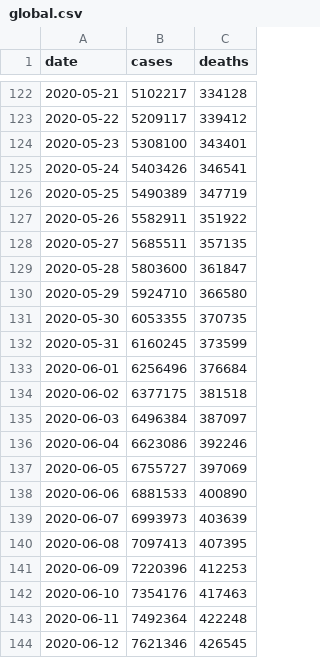
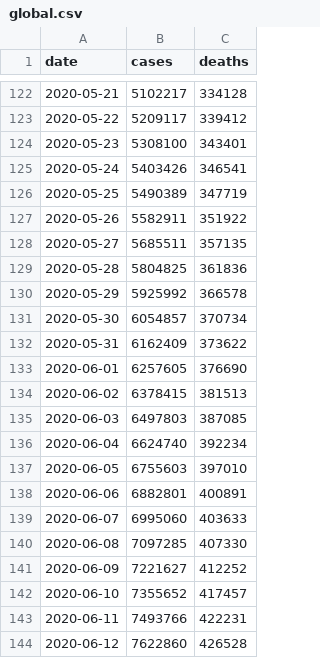
Before and after one commit to covid-open-data/xform-casecount-jhu, a CSV file: output/global.csv, drawn as a sheet; only a part is shown, gaps mark what is left out; the diff covers the shown part only.

```diff
--- a/output/global.csv
+++ b/output/global.csv
@@ -128,17 +128,17 @@ date,cases,deaths
 2020-05-27,5685511,357135
-2020-05-28,5803600,361847
-2020-05-29,5924710,366580
-2020-05-30,6053355,370735
-2020-05-31,6160245,373599
-2020-06-01,6256496,376684
-2020-06-02,6377175,381518
-2020-06-03,6496384,387097
-2020-06-04,6623086,392246
-2020-06-05,6755727,397069
-2020-06-06,6881533,400890
-2020-06-07,6993973,403639
-2020-06-08,7097413,407395
-2020-06-09,7220396,412253
-2020-06-10,7354176,417463
-2020-06-11,7492364,422248
-2020-06-12,7621346,426545
+2020-05-28,5804825,361836
+2020-05-29,5925992,366578
+2020-05-30,6054857,370734
+2020-05-31,6162409,373622
+2020-06-01,6257605,376690
+2020-06-02,6378415,381513
+2020-06-03,6497803,387085
+2020-06-04,6624740,392234
+2020-06-05,6755603,397010
+2020-06-06,6882801,400891
+2020-06-07,6995060,403633
+2020-06-08,7097285,407330
+2020-06-09,7221627,412252
+2020-06-10,7355652,417457
+2020-06-11,7493766,422231
+2020-06-12,7622860,426528
```
Also changed, not shown: 1 added row and 75 edited cells elsewhere in this file, output/admin0/all.csv, output/continents.csv, 1 other file.
